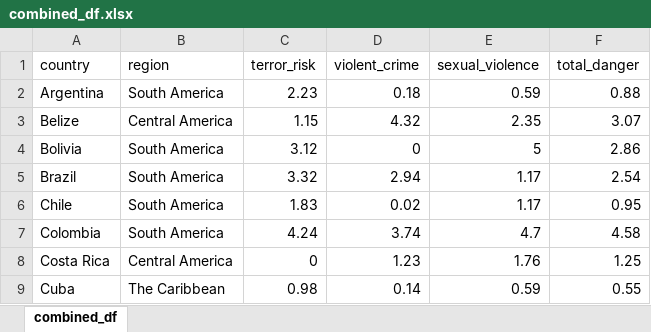
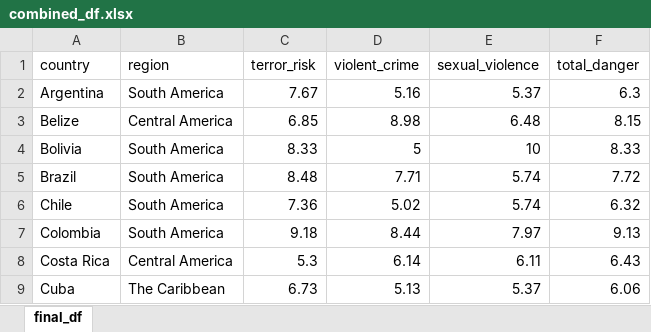
Before and after one commit to jcarterlab/Narcos, an Excel workbook: combined_df.xlsx, sheet final_df, drawn as a sheet; only a part is shown; values as stored, in another font and other column widths than the file's, no borders; the diff covers the shown part only; the diff names each change by its address in the sheet, - before the commit and + after, or states it on an @@ line.

```diff
--- a/combined_df.xlsx (sheet final_df)
+++ b/combined_df.xlsx (sheet final_df)
-sheet tab: combined_df
+sheet tab: final_df
-C2 (terror_risk): 2.23
+C2 (terror_risk): 7.67
-D2 (violent_crime): 0.18
+D2 (violent_crime): 5.16
-E2 (sexual_violence): 0.59
+E2 (sexual_violence): 5.37
-F2 (total_danger): 0.88
+F2 (total_danger): 6.3
-C3 (terror_risk): 1.15
+C3 (terror_risk): 6.85
-D3 (violent_crime): 4.32
+D3 (violent_crime): 8.98
-E3 (sexual_violence): 2.35
+E3 (sexual_violence): 6.48
-F3 (total_danger): 3.07
+F3 (total_danger): 8.15
-C4 (terror_risk): 3.12
+C4 (terror_risk): 8.33
-D4 (violent_crime): 0
+D4 (violent_crime): 5
-E4 (sexual_violence): 5
+E4 (sexual_violence): 10
-F4 (total_danger): 2.86
+F4 (total_danger): 8.33
-C5 (terror_risk): 3.32
+C5 (terror_risk): 8.48
-D5 (violent_crime): 2.94
+D5 (violent_crime): 7.71
-E5:E6 (sexual_violence): 1.17
+E5:E6 (sexual_violence): 5.74
-F5 (total_danger): 2.54
+F5 (total_danger): 7.72
-C6 (terror_risk): 1.83
+C6 (terror_risk): 7.36
-D6 (violent_crime): 0.02
+D6 (violent_crime): 5.02
-F6 (total_danger): 0.95
+F6 (total_danger): 6.32
-C7 (terror_risk): 4.24
+C7 (terror_risk): 9.18
-D7 (violent_crime): 3.74
+D7 (violent_crime): 8.44
-E7 (sexual_violence): 4.7
+E7 (sexual_violence): 7.97
-F7 (total_danger): 4.58
+F7 (total_danger): 9.13
-C8 (terror_risk): 0
+C8 (terror_risk): 5.3
-D8 (violent_crime): 1.23
+D8 (violent_crime): 6.14
-E8 (sexual_violence): 1.76
+E8 (sexual_violence): 6.11
-F8 (total_danger): 1.25
+F8 (total_danger): 6.43
-C9 (terror_risk): 0.98
+C9 (terror_risk): 6.73
-D9 (violent_crime): 0.14
+D9 (violent_crime): 5.13
-E9 (sexual_violence): 0.59
+E9 (sexual_violence): 5.37
-F9 (total_danger): 0.55
+F9 (total_danger): 6.06
```
Also changed, not shown: 2 removed rows and 52 edited cells elsewhere in this sheet, 2 other files.
